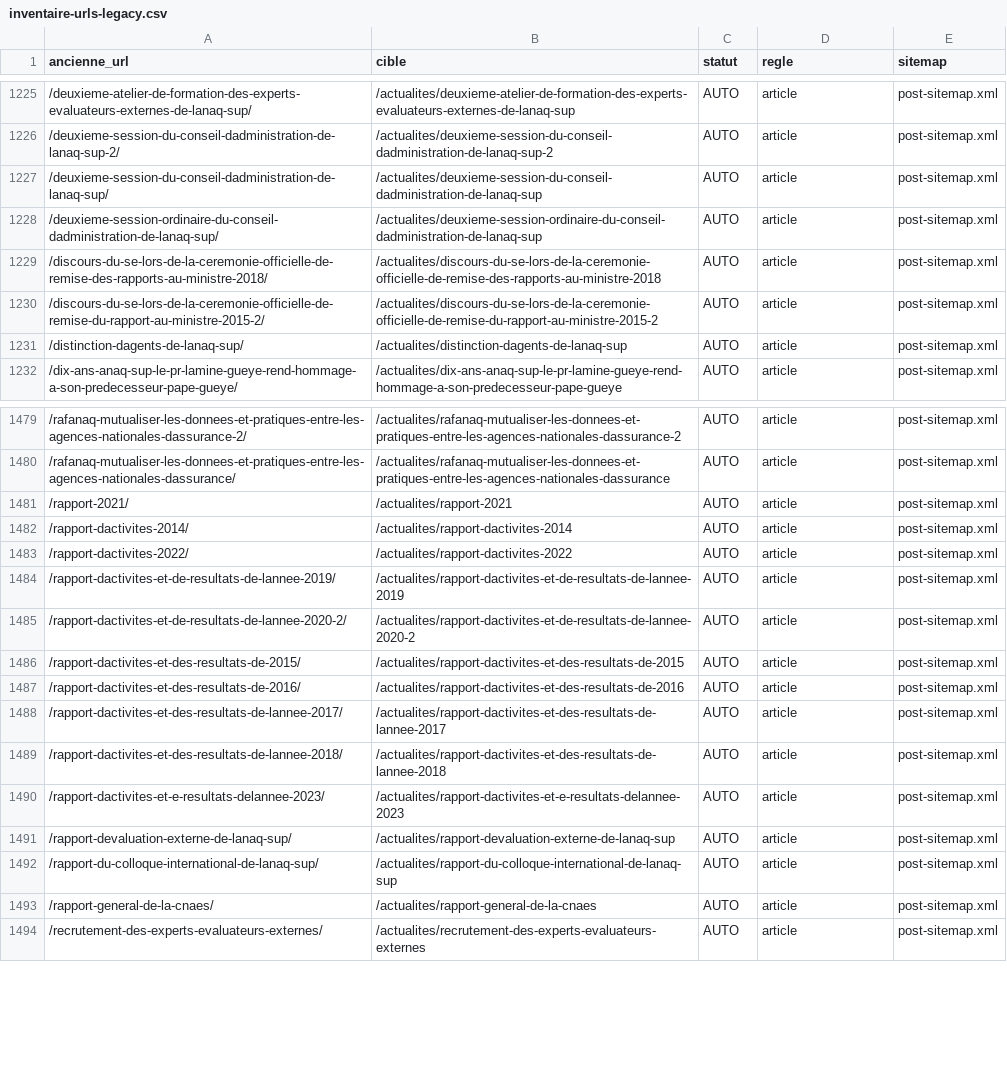
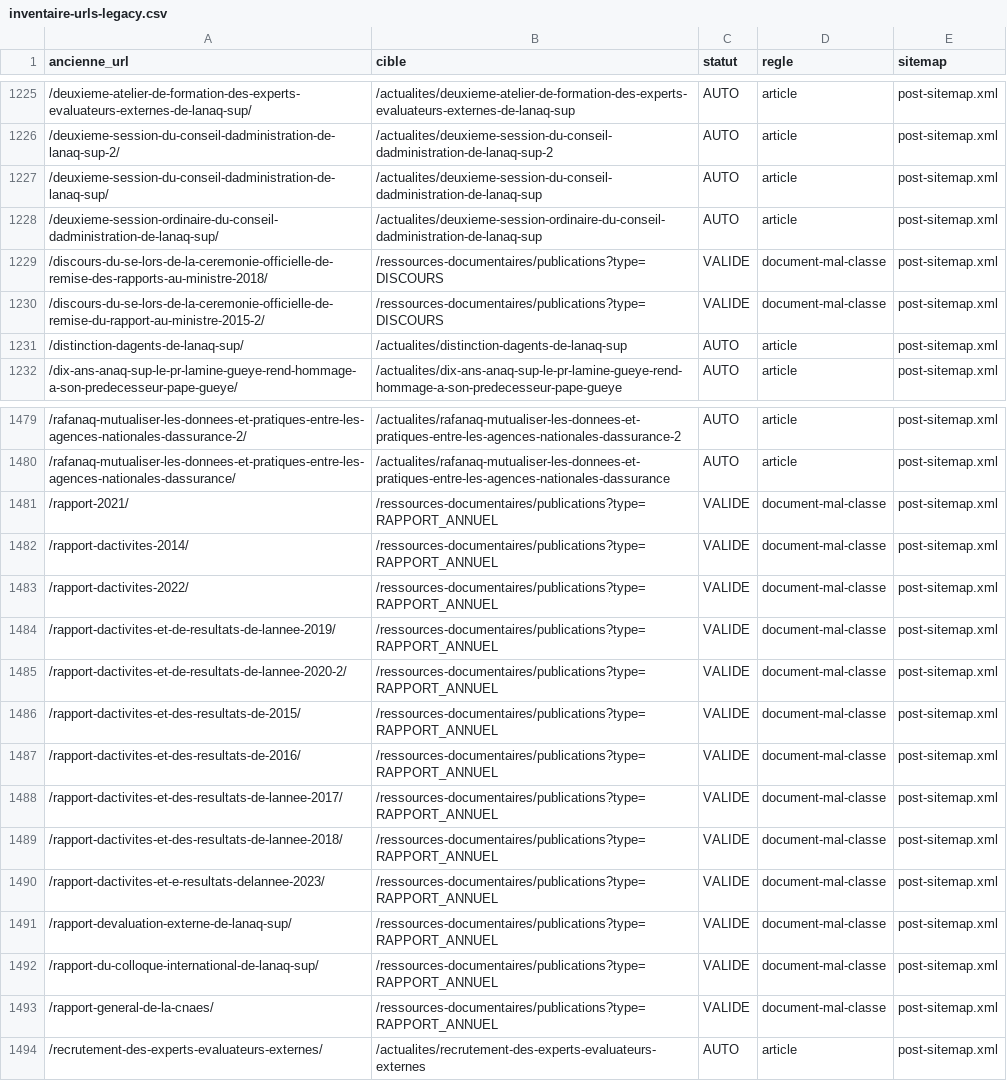
Before and after one commit to CMCode2001/anaqsup.sn, a CSV file: docs/migration/inventaire-urls-legacy.csv, drawn as a sheet; only a part is shown, gaps mark what is left out.

```diff
--- a/docs/migration/inventaire-urls-legacy.csv
+++ b/docs/migration/inventaire-urls-legacy.csv
@@ -1228,4 +1228,4 @@ ancienne_url,cible,statut,regle,sitemap
 /deuxieme-session-ordinaire-du-conseil-dadministration-de-lanaq-sup/,/actualites/deuxieme-session-ordinaire-du-conseil-dadministration-de-lanaq-sup,AUTO,article,post-sitemap.xml
-/discours-du-se-lors-de-la-ceremonie-officielle-de-remise-des-rapports-au-ministre-2018/,/actualites/discours-du-se-lors-de-la-ceremonie-officielle-de-remise-des-rapports-au-ministre-2018,AUTO,article,post-sitemap.xml
-/discours-du-se-lors-de-la-ceremonie-officielle-de-remise-du-rapport-au-ministre-2015-2/,/actualites/discours-du-se-lors-de-la-ceremonie-officielle-de-remise-du-rapport-au-ministre-2015-2,AUTO,article,post-sitemap.xml
+/discours-du-se-lors-de-la-ceremonie-officielle-de-remise-des-rapports-au-ministre-2018/,/ressources-documentaires/publications?type=DISCOURS,VALIDE,document-mal-classe,post-sitemap.xml
+/discours-du-se-lors-de-la-ceremonie-officielle-de-remise-du-rapport-au-ministre-2015-2/,/ressources-documentaires/publications?type=DISCOURS,VALIDE,document-mal-classe,post-sitemap.xml
 /distinction-dagents-de-lanaq-sup/,/actualites/distinction-dagents-de-lanaq-sup,AUTO,article,post-sitemap.xml
@@ -1480,15 +1480,15 @@ ancienne_url,cible,statut,regle,sitemap
 /rafanaq-mutualiser-les-donnees-et-pratiques-entre-les-agences-nationales-dassurance/,/actualites/rafanaq-mutualiser-les-donnees-et-pratiques-entre-les-agences-nationales-dassurance,AUTO,article,post-sitemap.xml
-/rapport-2021/,/actualites/rapport-2021,AUTO,article,post-sitemap.xml
-/rapport-dactivites-2014/,/actualites/rapport-dactivites-2014,AUTO,article,post-sitemap.xml
-/rapport-dactivites-2022/,/actualites/rapport-dactivites-2022,AUTO,article,post-sitemap.xml
-/rapport-dactivites-et-de-resultats-de-lannee-2019/,/actualites/rapport-dactivites-et-de-resultats-de-lannee-2019,AUTO,article,post-sitemap.xml
-/rapport-dactivites-et-de-resultats-de-lannee-2020-2/,/actualites/rapport-dactivites-et-de-resultats-de-lannee-2020-2,AUTO,article,post-sitemap.xml
-/rapport-dactivites-et-des-resultats-de-2015/,/actualites/rapport-dactivites-et-des-resultats-de-2015,AUTO,article,post-sitemap.xml
-/rapport-dactivites-et-des-resultats-de-2016/,/actualites/rapport-dactivites-et-des-resultats-de-2016,AUTO,article,post-sitemap.xml
-/rapport-dactivites-et-des-resultats-de-lannee-2017/,/actualites/rapport-dactivites-et-des-resultats-de-lannee-2017,AUTO,article,post-sitemap.xml
-/rapport-dactivites-et-des-resultats-de-lannee-2018/,/actualites/rapport-dactivites-et-des-resultats-de-lannee-2018,AUTO,article,post-sitemap.xml
-/rapport-dactivites-et-e-resultats-delannee-2023/,/actualites/rapport-dactivites-et-e-resultats-delannee-2023,AUTO,article,post-sitemap.xml
-/rapport-devaluation-externe-de-lanaq-sup/,/actualites/rapport-devaluation-externe-de-lanaq-sup,AUTO,article,post-sitemap.xml
-/rapport-du-colloque-international-de-lanaq-sup/,/actualites/rapport-du-colloque-international-de-lanaq-sup,AUTO,article,post-sitemap.xml
-/rapport-general-de-la-cnaes/,/actualites/rapport-general-de-la-cnaes,AUTO,article,post-sitemap.xml
+/rapport-2021/,/ressources-documentaires/publications?type=RAPPORT_ANNUEL,VALIDE,document-mal-classe,post-sitemap.xml
+/rapport-dactivites-2014/,/ressources-documentaires/publications?type=RAPPORT_ANNUEL,VALIDE,document-mal-classe,post-sitemap.xml
+/rapport-dactivites-2022/,/ressources-documentaires/publications?type=RAPPORT_ANNUEL,VALIDE,document-mal-classe,post-sitemap.xml
+/rapport-dactivites-et-de-resultats-de-lannee-2019/,/ressources-documentaires/publications?type=RAPPORT_ANNUEL,VALIDE,document-mal-classe,post-sitemap.xml
+/rapport-dactivites-et-de-resultats-de-lannee-2020-2/,/ressources-documentaires/publications?type=RAPPORT_ANNUEL,VALIDE,document-mal-classe,post-sitemap.xml
+/rapport-dactivites-et-des-resultats-de-2015/,/ressources-documentaires/publications?type=RAPPORT_ANNUEL,VALIDE,document-mal-classe,post-sitemap.xml
+/rapport-dactivites-et-des-resultats-de-2016/,/ressources-documentaires/publications?type=RAPPORT_ANNUEL,VALIDE,document-mal-classe,post-sitemap.xml
+/rapport-dactivites-et-des-resultats-de-lannee-2017/,/ressources-documentaires/publications?type=RAPPORT_ANNUEL,VALIDE,document-mal-classe,post-sitemap.xml
+/rapport-dactivites-et-des-resultats-de-lannee-2018/,/ressources-documentaires/publications?type=RAPPORT_ANNUEL,VALIDE,document-mal-classe,post-sitemap.xml
+/rapport-dactivites-et-e-resultats-delannee-2023/,/ressources-documentaires/publications?type=RAPPORT_ANNUEL,VALIDE,document-mal-classe,post-sitemap.xml
+/rapport-devaluation-externe-de-lanaq-sup/,/ressources-documentaires/publications?type=RAPPORT_ANNUEL,VALIDE,document-mal-classe,post-sitemap.xml
+/rapport-du-colloque-international-de-lanaq-sup/,/ressources-documentaires/publications?type=RAPPORT_ANNUEL,VALIDE,document-mal-classe,post-sitemap.xml
+/rapport-general-de-la-cnaes/,/ressources-documentaires/publications?type=RAPPORT_ANNUEL,VALIDE,document-mal-classe,post-sitemap.xml
 /recrutement-des-experts-evaluateurs-externes/,/actualites/recrutement-des-experts-evaluateurs-externes,AUTO,article,post-sitemap.xml
```
Also changed, not shown: 12 other files.
